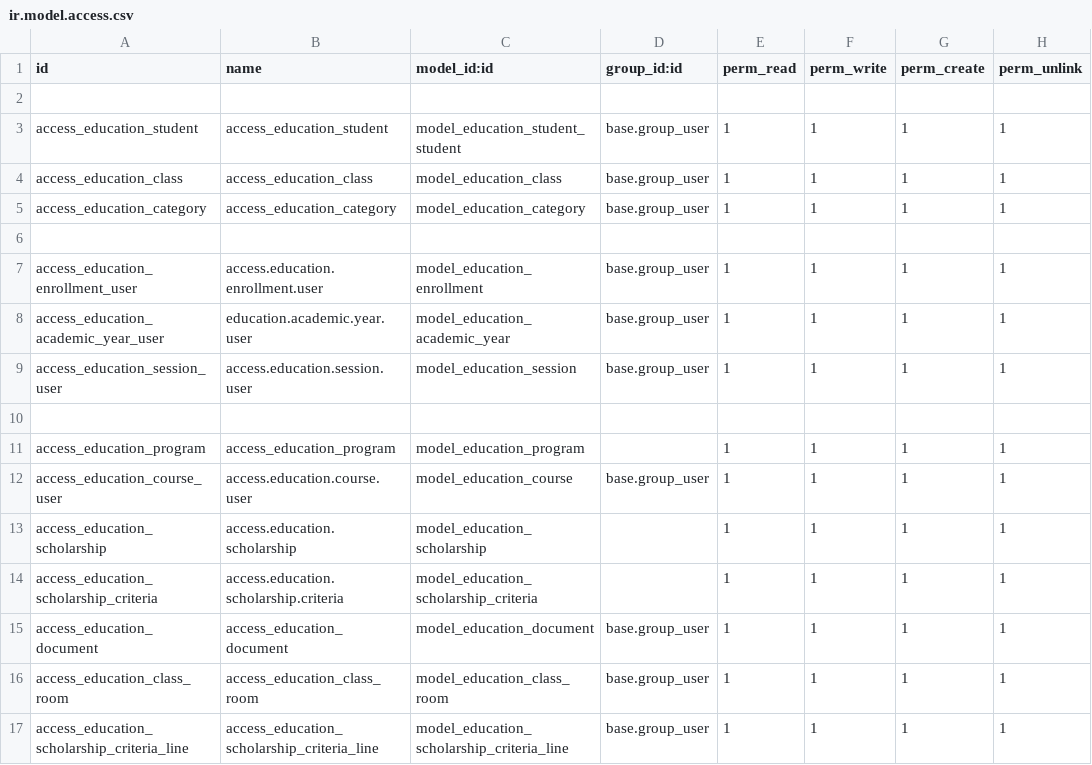
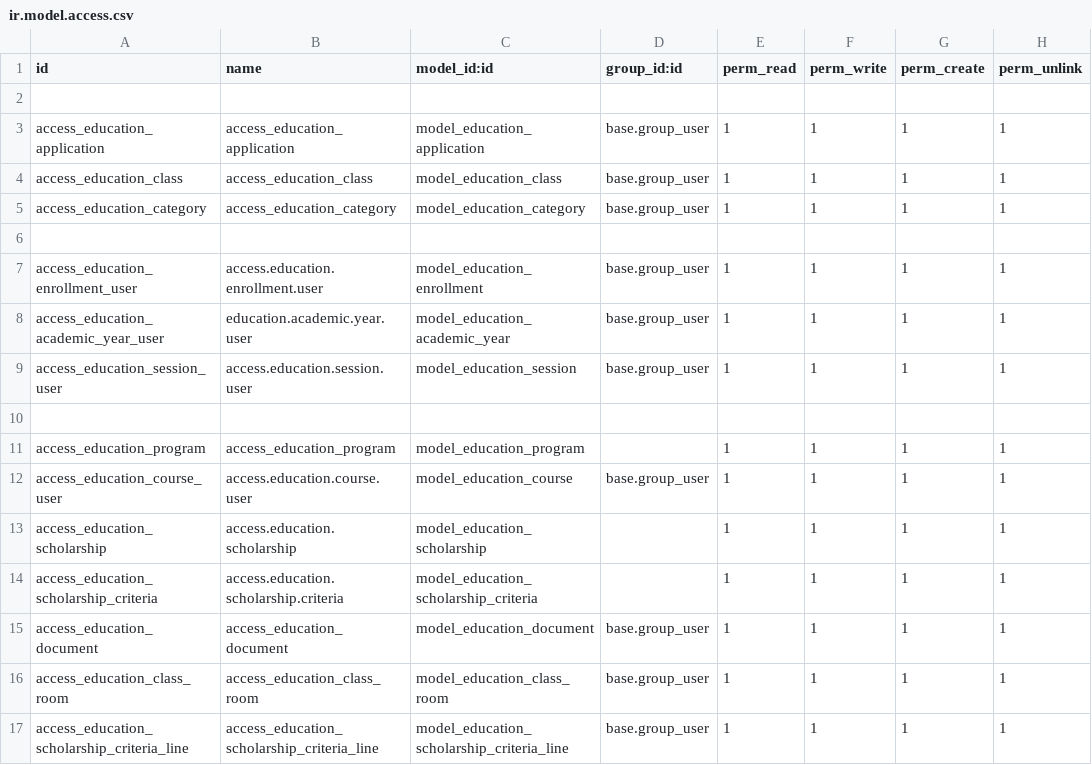
Before and after one commit to hajajcybro/EducationalERP, a CSV file: education_core/security/ir.model.access.csv, drawn as a sheet.

Commit message:
[UPD] education_core, education_attendances

```diff
--- a/education_core/security/ir.model.access.csv
+++ b/education_core/security/ir.model.access.csv
@@ -2,3 +2,3 @@ id,name,model_id:id,group_id:id,perm_read,perm_write,perm_create,perm_unlink
 
-access_education_student,access_education_student,model_education_student_student,base.group_user,1,1,1,1
+access_education_application,access_education_application,model_education_application,base.group_user,1,1,1,1
 access_education_class,access_education_class,model_education_class,base.group_user,1,1,1,1
```
Also changed, not shown: 18 other files.
